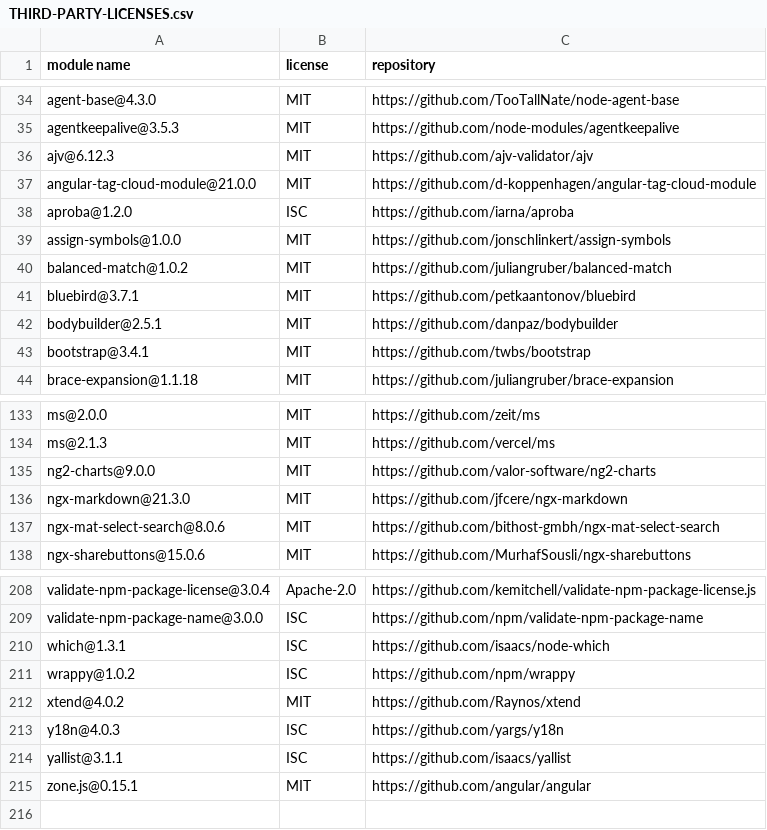
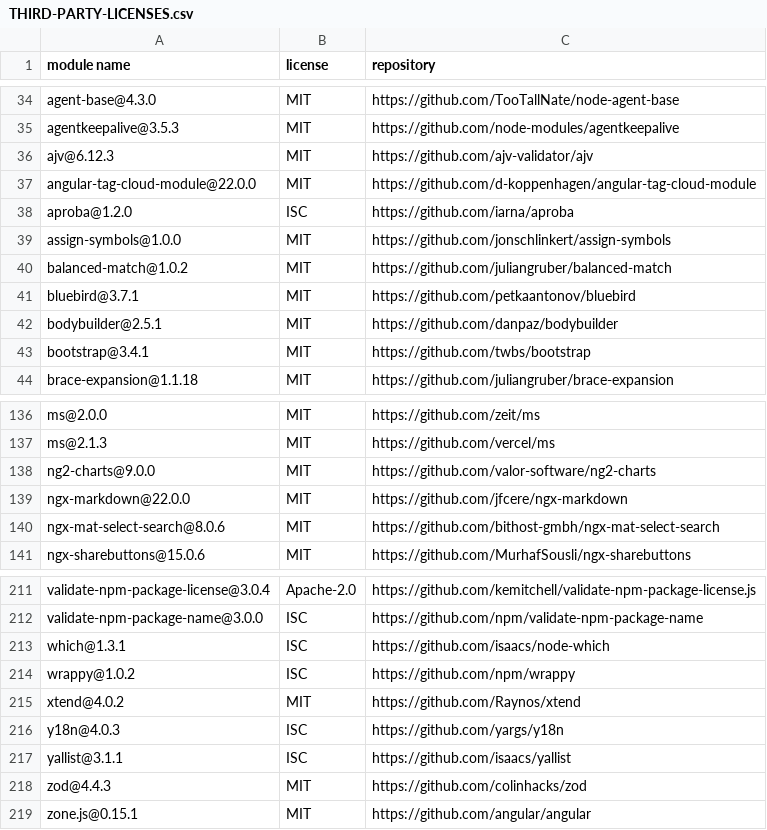
Before and after one commit to dockstore/dockstore-ui2, a CSV file: THIRD-PARTY-LICENSES.csv, drawn as a sheet; only a part is shown, gaps mark what is left out; the diff covers the shown part only.

```diff
--- a/THIRD-PARTY-LICENSES.csv
+++ b/THIRD-PARTY-LICENSES.csv
@@ -36,3 +36,3 @@
 "ajv@6.12.3","MIT","https://github.com/ajv-validator/ajv"
-"angular-tag-cloud-module@21.0.0","MIT","https://github.com/d-koppenhagen/angular-tag-cloud-module"
+"angular-tag-cloud-module@22.0.0","MIT","https://github.com/d-koppenhagen/angular-tag-cloud-module"
 "aproba@1.2.0","ISC","https://github.com/iarna/aproba"
@@ -135,3 +138,3 @@
 "ng2-charts@9.0.0","MIT","https://github.com/valor-software/ng2-charts"
-"ngx-markdown@21.3.0","MIT","https://github.com/jfcere/ngx-markdown"
+"ngx-markdown@22.0.0","MIT","https://github.com/jfcere/ngx-markdown"
 "ngx-mat-select-search@8.0.6","MIT","https://github.com/bithost-gmbh/ngx-mat-select-search"
@@ -214,2 +217,3 @@
 "yallist@3.1.1","ISC","https://github.com/isaacs/yallist"
+"zod@4.4.3","MIT","https://github.com/colinhacks/zod"
 "zone.js@0.15.1","MIT","https://github.com/angular/angular"
```
Also changed, not shown: 3 added rows and 11 edited cells elsewhere in this file.
